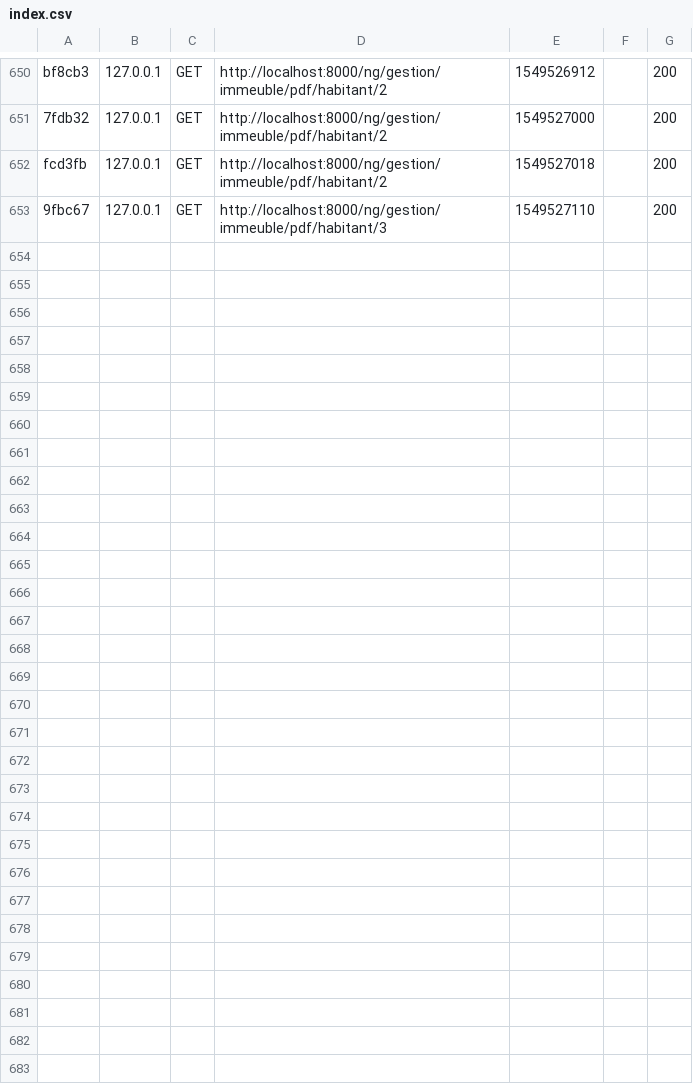
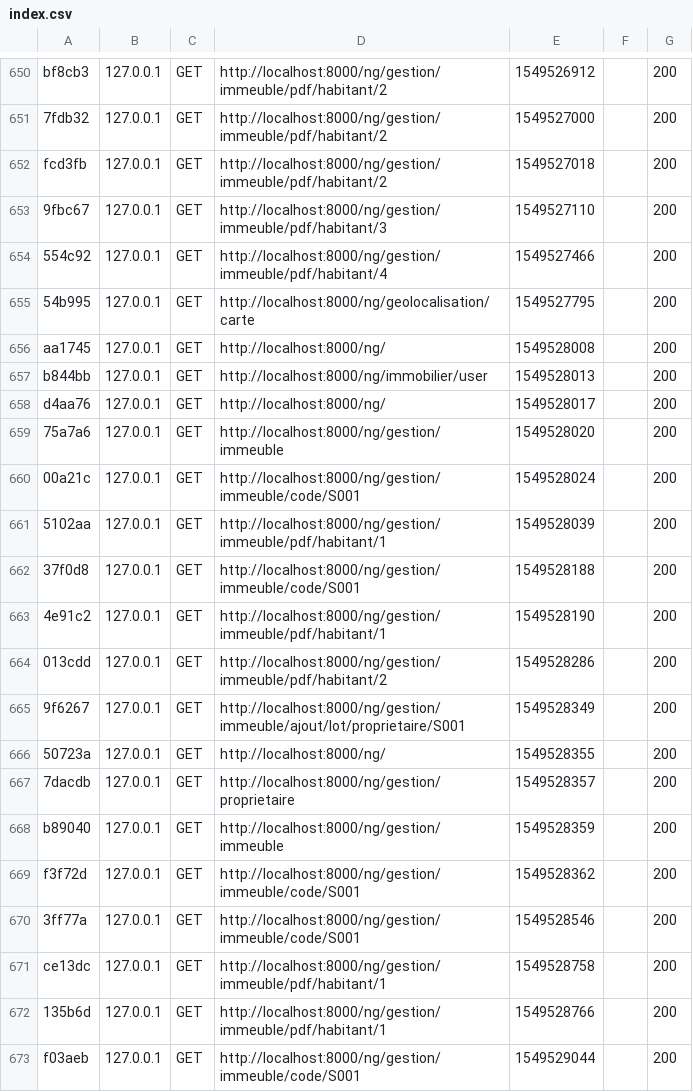
Before and after one commit to Ancelotow/NGI-Web, a CSV file: var/cache/dev/profiler/index.csv, drawn as a sheet; only a part is shown, gaps mark what is left out; the diff covers the shown part only; the diff names each change by its address in the sheet, - before the commit and + after, or states it on an @@ line.

Commit message:
Gestion des erreurs Sinistres

```diff
--- a/var/cache/dev/profiler/index.csv
+++ b/var/cache/dev/profiler/index.csv
+row 654: 554c92 | 127.0.0.1 | GET | http://localhost:8000/ng/gestion/immeuble/pdf/habitant/4 | 1549527466 |  | 200
+row 655: 54b995 | 127.0.0.1 | GET | http://localhost:8000/ng/geolocalisation/carte | 1549527795 |  | 200
+row 656: aa1745 | 127.0.0.1 | GET | http://localhost:8000/ng/ | 1549528008 |  | 200
+row 657: b844bb | 127.0.0.1 | GET | http://localhost:8000/ng/immobilier/user | 1549528013 |  | 200
+row 658: d4aa76 | 127.0.0.1 | GET | http://localhost:8000/ng/ | 1549528017 |  | 200
+row 659: 75a7a6 | 127.0.0.1 | GET | http://localhost:8000/ng/gestion/immeuble | 1549528020 |  | 200
+row 660: 00a21c | 127.0.0.1 | GET | http://localhost:8000/ng/gestion/immeuble/code/S001 | 1549528024 |  | 200
+row 661: 5102aa | 127.0.0.1 | GET | http://localhost:8000/ng/gestion/immeuble/pdf/habitant/1 | 1549528039 |  | 200
+row 662: 37f0d8 | 127.0.0.1 | GET | http://localhost:8000/ng/gestion/immeuble/code/S001 | 1549528188 |  | 200
+row 663: 4e91c2 | 127.0.0.1 | GET | http://localhost:8000/ng/gestion/immeuble/pdf/habitant/1 | 1549528190 |  | 200
+row 664: 013cdd | 127.0.0.1 | GET | http://localhost:8000/ng/gestion/immeuble/pdf/habitant/2 | 1549528286 |  | 200
+row 665: 9f6267 | 127.0.0.1 | GET | http://localhost:8000/ng/gestion/immeuble/ajout/lot/proprietaire/S001 | 1549528349 |  | 200
+row 666: 50723a | 127.0.0.1 | GET | http://localhost:8000/ng/ | 1549528355 |  | 200
+row 667: 7dacdb | 127.0.0.1 | GET | http://localhost:8000/ng/gestion/proprietaire | 1549528357 |  | 200
+row 668: b89040 | 127.0.0.1 | GET | http://localhost:8000/ng/gestion/immeuble | 1549528359 |  | 200
+row 669: f3f72d | 127.0.0.1 | GET | http://localhost:8000/ng/gestion/immeuble/code/S001 | 1549528362 |  | 200
+row 670: 3ff77a | 127.0.0.1 | GET | http://localhost:8000/ng/gestion/immeuble/code/S001 | 1549528546 |  | 200
+row 671: ce13dc | 127.0.0.1 | GET | http://localhost:8000/ng/gestion/immeuble/pdf/habitant/1 | 1549528758 |  | 200
+row 672: 135b6d | 127.0.0.1 | GET | http://localhost:8000/ng/gestion/immeuble/pdf/habitant/1 | 1549528766 |  | 200
+row 673: f03aeb | 127.0.0.1 | GET | http://localhost:8000/ng/gestion/immeuble/code/S001 | 1549529044 |  | 200
```
Also changed, not shown: 11 added rows elsewhere in this file, 10 other files.
